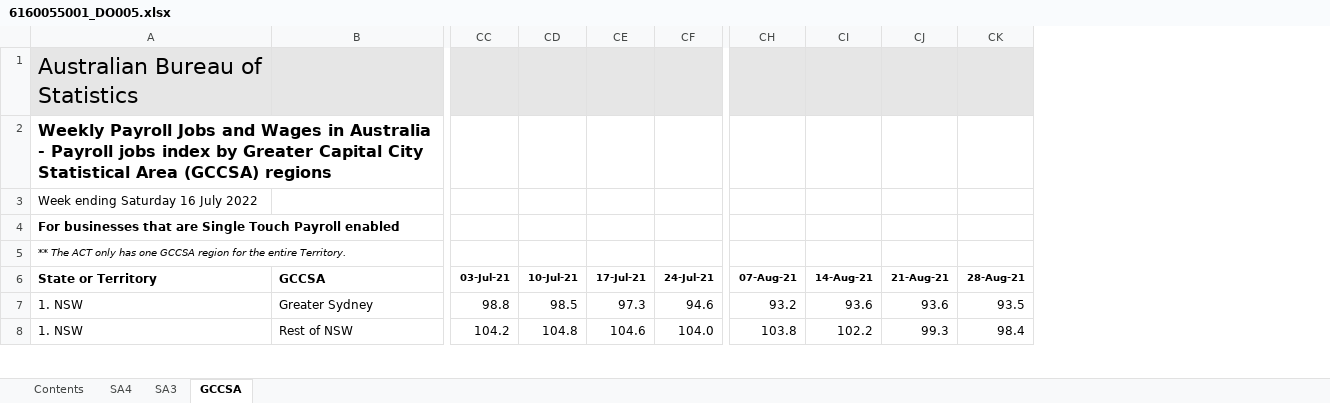
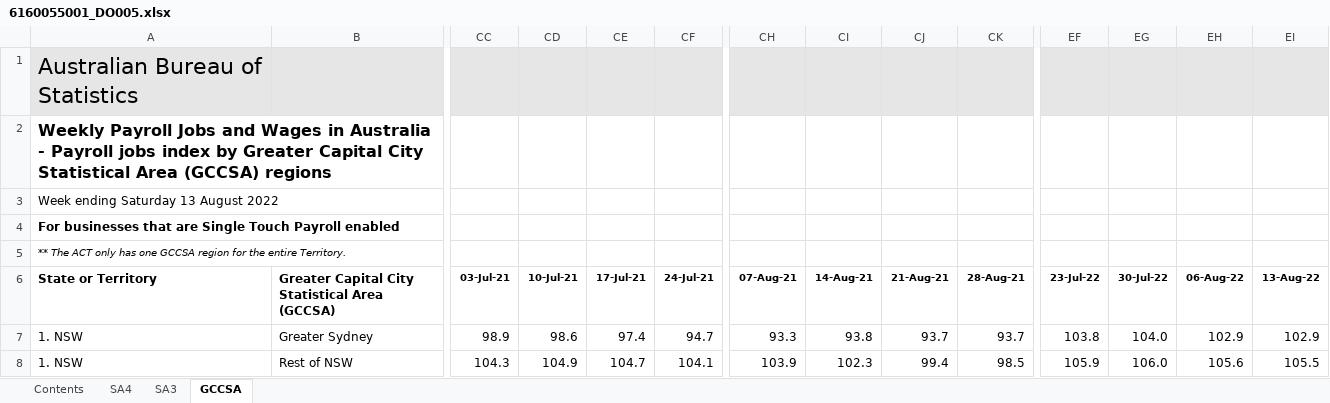
Before and after one commit to grattan/macro_dashboard_data, an Excel workbook: data-raw/abs/payrolls/6160055001_DO005.xlsx, sheet GCCSA, drawn as a sheet; only a part is shown, gaps mark what is left out; values as stored, in another font and other column widths than the file's, no borders; charts and pictures not drawn; the diff covers the shown part only; the diff names each change by its address in the sheet, - before the commit and + after, or states it on an @@ line.

```diff
--- a/data-raw/abs/payrolls/6160055001_DO005.xlsx (sheet GCCSA)
+++ b/data-raw/abs/payrolls/6160055001_DO005.xlsx (sheet GCCSA)
+column EF (23-Jul-22), rows 7-8: 103.8 | 105.9
+column EG (30-Jul-22), rows 7-8: 104.0 | 106.0
+column EH (06-Aug-22), rows 7-8: 102.9 | 105.6
+column EI (13-Aug-22), rows 7-8: 102.9 | 105.5
-A3 (State or Territory): Week ending Saturday 16 July 2022
+A3 (State or Territory): Week ending Saturday 13 August 2022
-B6: GCCSA
+B6: Greater Capital City Statistical Area (GCCSA)
-CC7 (03-Jul-21): 98.8
+CC7 (03-Jul-21): 98.9
-CD7 (10-Jul-21): 98.5
+CD7 (10-Jul-21): 98.6
-CE7 (17-Jul-21): 97.3
+CE7 (17-Jul-21): 97.4
-CF7 (24-Jul-21): 94.6
+CF7 (24-Jul-21): 94.7
-CH7 (07-Aug-21): 93.2
+CH7 (07-Aug-21): 93.3
-CI7 (14-Aug-21): 93.6
+CI7 (14-Aug-21): 93.8
-CJ7 (21-Aug-21): 93.6
+CJ7 (21-Aug-21): 93.7
-CK7 (28-Aug-21): 93.5
+CK7 (28-Aug-21): 93.7
-CC8 (03-Jul-21): 104.2
+CC8 (03-Jul-21): 104.3
-CD8 (10-Jul-21): 104.8
+CD8 (10-Jul-21): 104.9
-CE8 (17-Jul-21): 104.6
+CE8 (17-Jul-21): 104.7
-CF8 (24-Jul-21): 104.0
+CF8 (24-Jul-21): 104.1
-CH8 (07-Aug-21): 103.8
+CH8 (07-Aug-21): 103.9
-CI8 (14-Aug-21): 102.2
+CI8 (14-Aug-21): 102.3
-CJ8 (21-Aug-21): 99.3
+CJ8 (21-Aug-21): 99.4
-CK8 (28-Aug-21): 98.4
+CK8 (28-Aug-21): 98.5
```
Also changed, not shown: 987 edited cells elsewhere in this sheet, sheet SA3, sheet SA4, sheet Contents, data-raw/abs/payrolls/6160055001_DO006.xlsx, data-raw/abs/payrolls/6160055001_DO007.xlsx, 14 other files.
